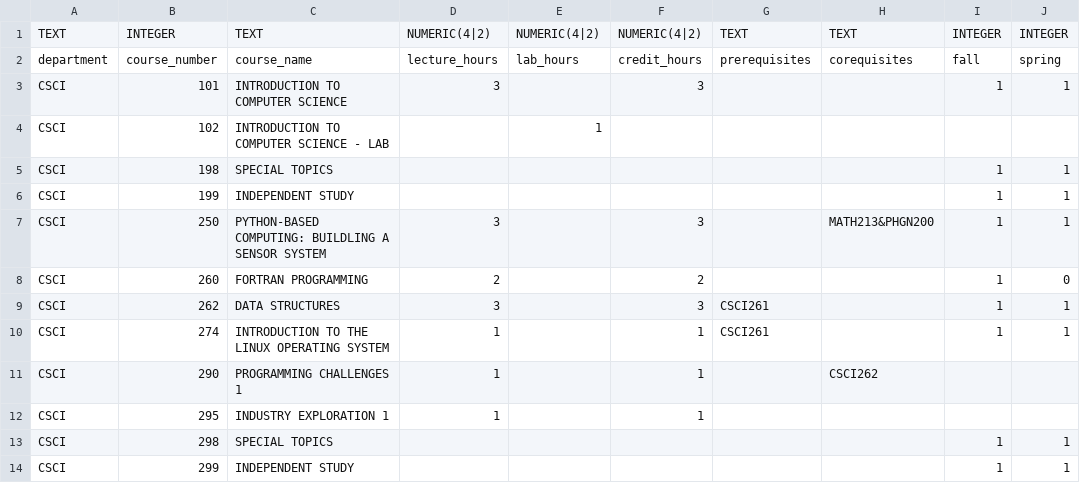
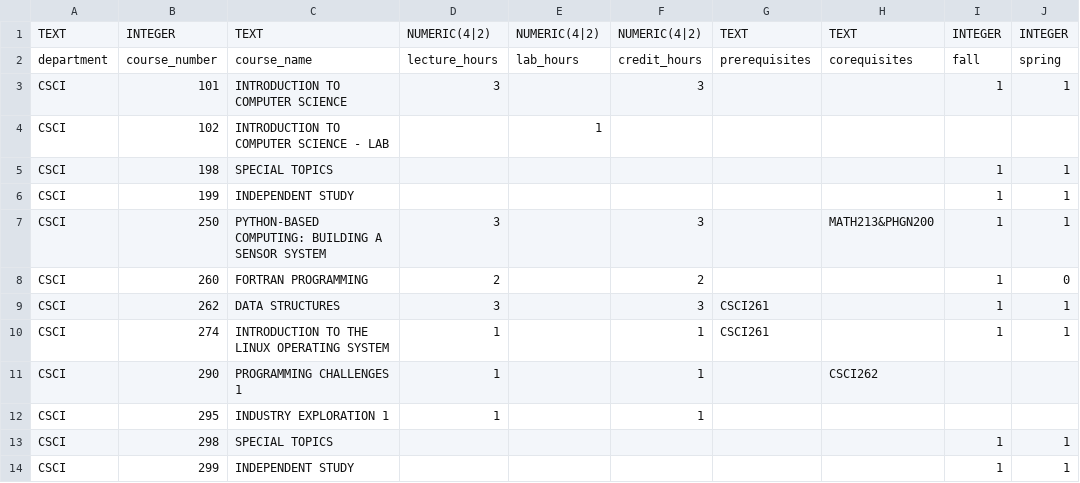
Before and after one commit to ericmckevitt/Catalog-Website, a CSV file: Schema/Courses/CSCICourses.csv, drawn as a sheet; only a part is shown; the diff names each change by its address in the sheet, - before the commit and + after, or states it on an @@ line.

```diff
--- a/Schema/Courses/CSCICourses.csv
+++ b/Schema/Courses/CSCICourses.csv
-C7: PYTHON-BASED COMPUTING: BUILDLING A SENSOR…
+C7: PYTHON-BASED COMPUTING: BUILDING A SENSOR…
```
